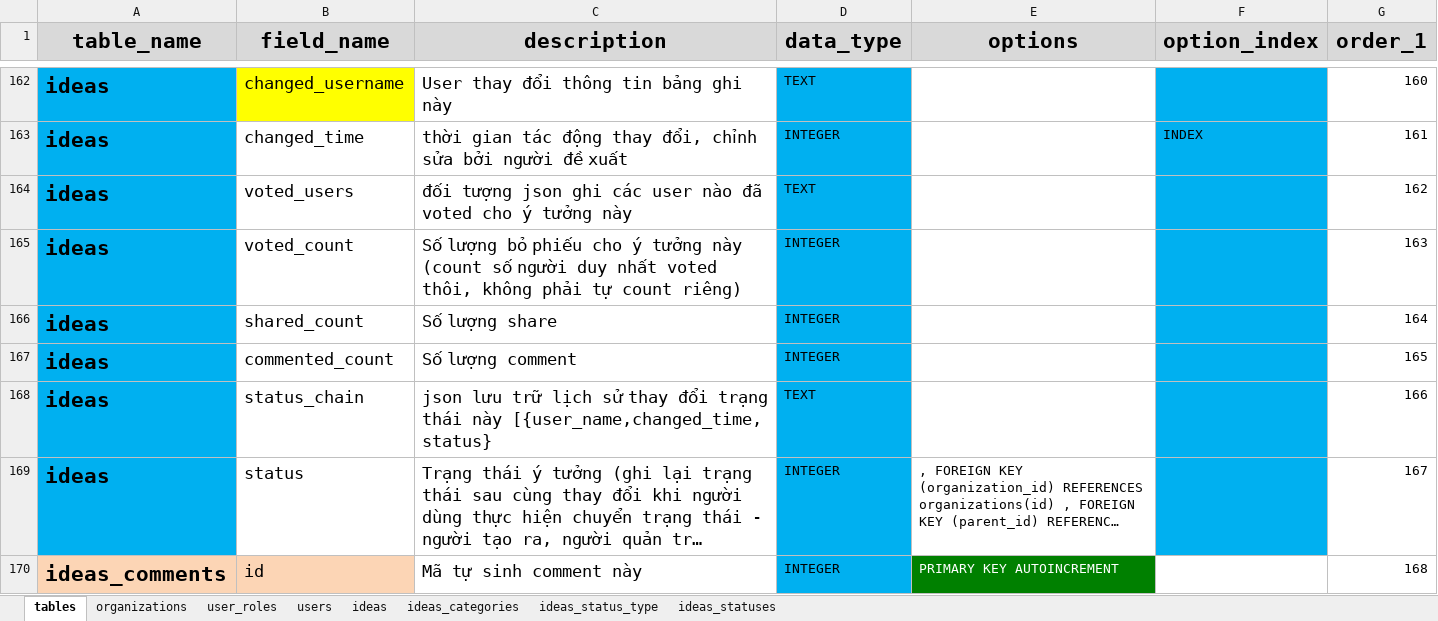
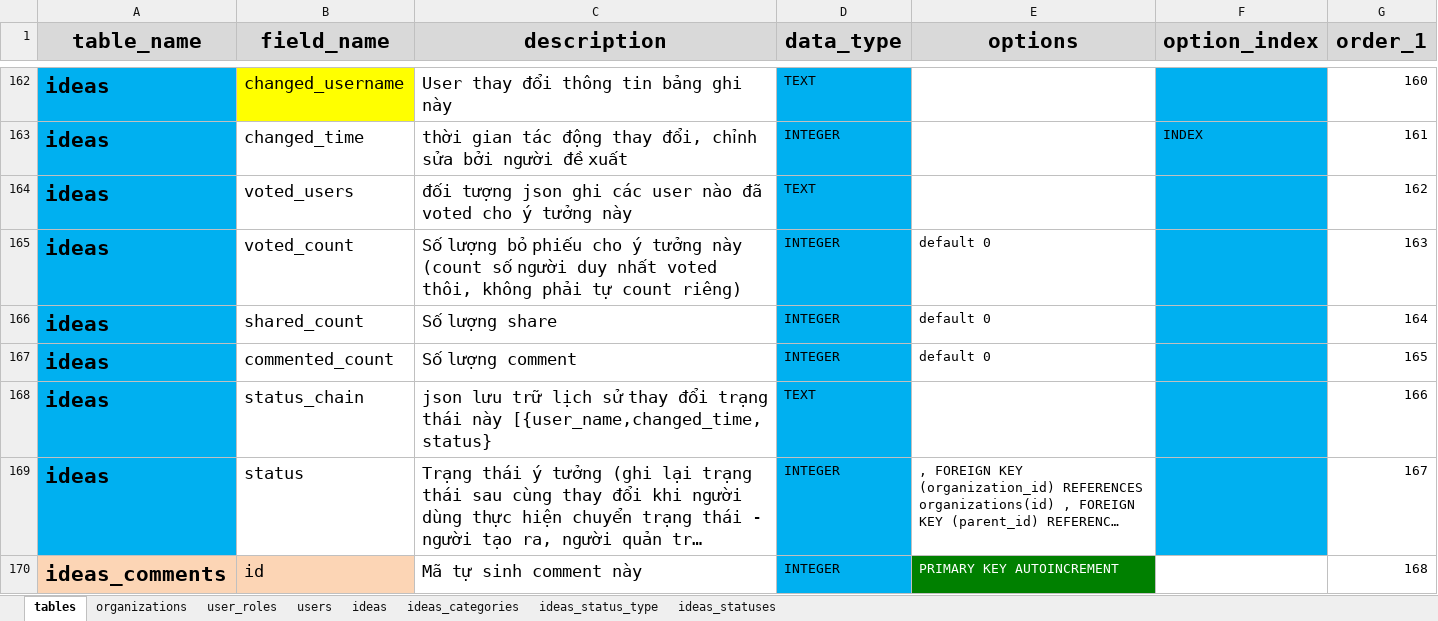
Before and after one commit to nvdinh185/dinh-inovation, an Excel workbook: db/excel/sqlite-inovation-manager-ver-1.0.xlsx, sheet tables, drawn as a sheet; only a part is shown, gaps mark what is left out; long unchanged cells end in …; values as stored, in another font and other column widths than the file's, no borders; the diff names each change by its address in the sheet, - before the commit and + after, or states it on an @@ line.

```diff
--- a/db/excel/sqlite-inovation-manager-ver-1.0.xlsx (sheet tables)
+++ b/db/excel/sqlite-inovation-manager-ver-1.0.xlsx (sheet tables)
-E165:E167 (options): (empty)
+E165:E167 (options): default 0
```
Also changed, not shown: 5 other files.
